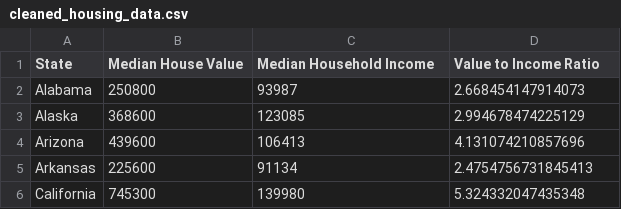
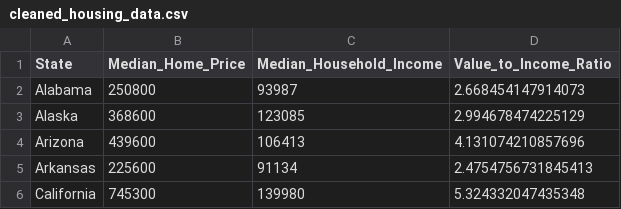
Before and after one commit to Gauranshb26/InfoVis, a CSV file: cleaned_housing_data.csv, drawn as a sheet; only a part is shown.

Commit message:
cleaned_housing_data.csv

```diff
--- a/cleaned_housing_data.csv
+++ b/cleaned_housing_data.csv
@@ -1,2 +1,2 @@
-State,Median House Value,Median Household Income,Value to Income Ratio
+State,Median_Home_Price,Median_Household_Income,Value_to_Income_Ratio
 Alabama,250800,93987,2.668454147914073
```
